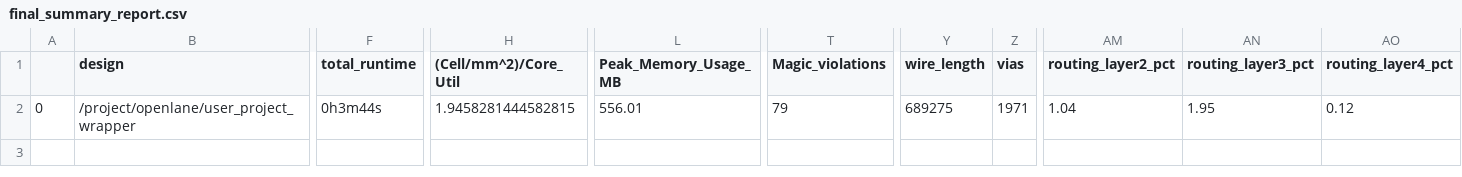
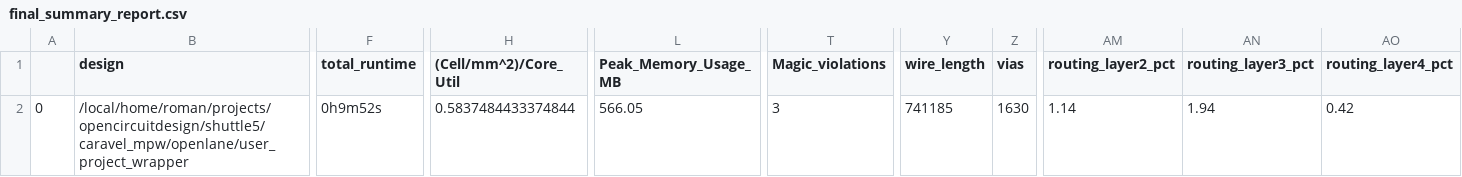
Before and after one commit to roman3017/caravel_mpw, a CSV file: signoff/user_project_wrapper/final_summary_report.csv, drawn as a sheet; only a part is shown, gaps mark what is left out; the diff covers the shown part only; the diff names each change by its address in the sheet, - before the commit and + after, or states it on an @@ line.

```diff
--- a/signoff/user_project_wrapper/final_summary_report.csv
+++ b/signoff/user_project_wrapper/final_summary_report.csv
-B2 (design): /project/openlane/user_project_wrapper
+B2 (design): /local/home/roman/projects/opencircuitdesign/shuttle5/caravel_mpw/openlane/user_project_wrapper
-F2 (total_runtime): 0h3m44s
+F2 (total_runtime): 0h9m52s
-H2 ((Cell/mm^2)/Core_Util): 1.9458281444582815
+H2 ((Cell/mm^2)/Core_Util): 0.5837484433374844
-L2 (Peak_Memory_Usage_MB): 556.01
+L2 (Peak_Memory_Usage_MB): 566.05
-T2 (Magic_violations): 79
+T2 (Magic_violations): 3
-Y2 (wire_length): 689275
+Y2 (wire_length): 741185
-Z2 (vias): 1971
+Z2 (vias): 1630
-AM2 (routing_layer2_pct): 1.04
+AM2 (routing_layer2_pct): 1.14
-AN2 (routing_layer3_pct): 1.95
+AN2 (routing_layer3_pct): 1.94
-AO2 (routing_layer4_pct): 0.12
+AO2 (routing_layer4_pct): 0.42
```
Also changed, not shown: 3 edited cells elsewhere in this file, signoff/user_proj/final_summary_report.csv, 19 other files.
